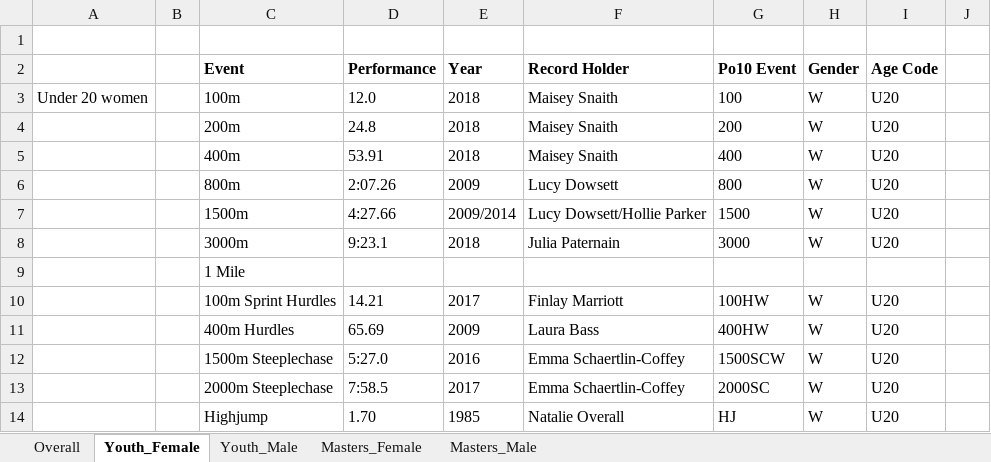
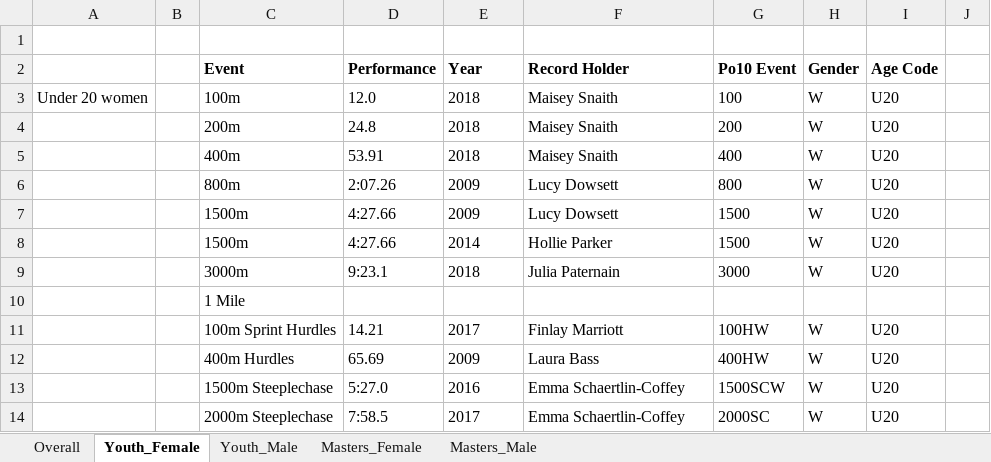
Before and after one commit to charlie-wartnaby/powerof10-tools, an Excel workbook: 2022_CnC_records.xlsx, sheet Youth_Female, drawn as a sheet; only a part is shown; the shorter side is filled out with more unchanged rows; values as stored, in another font and other column widths than the file's, no borders; addresses are those after the commit; the diff names each change by its address in the sheet, - before the commit and + after, or states it on an @@ line.

Commit message:
Fixed double entry for W U20 1500

```diff
--- a/2022_CnC_records.xlsx (sheet Youth_Female)
+++ b/2022_CnC_records.xlsx (sheet Youth_Female)
+row 7:  |  | 1500m | 4:27.66 | 2009 | Lucy Dowsett | 1500 | W | U20
-E8 (Year): 2009/2014
+E8 (Year): 2014
-F8 (Record Holder): Lucy Dowsett/Hollie Parker
+F8 (Record Holder): Hollie Parker
```
Also changed, not shown: 1 other file.
